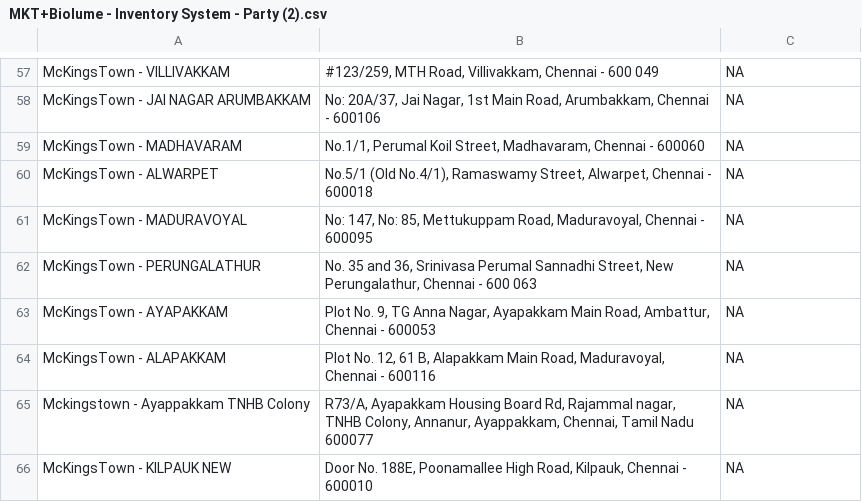
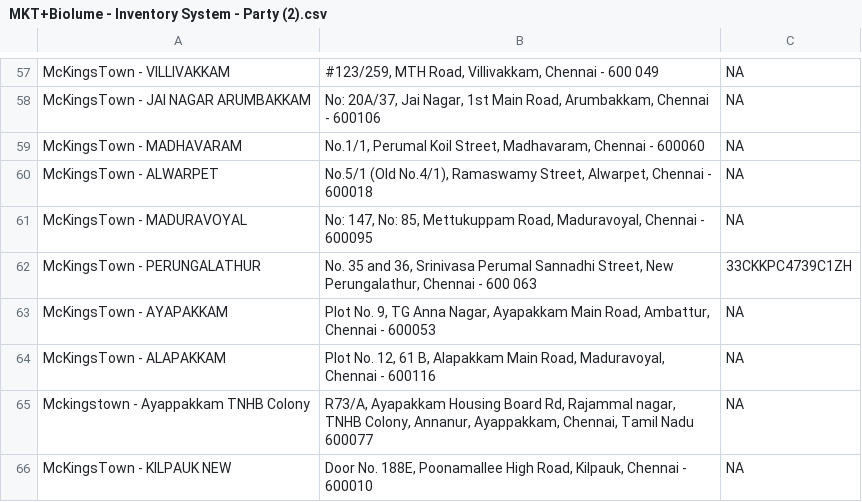
Before and after one commit to rigved-sarougi/Biolume-Billing-System, a CSV file: MKT+Biolume - Inventory System - Party (2).csv, drawn as a sheet; only a part is shown, gaps mark what is left out.

Commit message:
Update MKT+Biolume - Inventory System - Party (2).csv

```diff
--- a/MKT+Biolume - Inventory System - Party (2).csv
+++ b/MKT+Biolume - Inventory System - Party (2).csv
@@ -61,3 +61,3 @@ McKingsTown - ALWARPET,"No.5/1 (Old No.4/1), Ramaswamy Street, Alwarpet, Chennai
 McKingsTown - MADURAVOYAL,"No: 147, No: 85, Mettukuppam Road, Maduravoyal, Chennai - 600095",NA
-McKingsTown - PERUNGALATHUR,"No. 35 and 36, Srinivasa Perumal Sannadhi Street, New Perungalathur, Chennai - 600 063",NA
+McKingsTown - PERUNGALATHUR,"No. 35 and 36, Srinivasa Perumal Sannadhi Street, New Perungalathur, Chennai - 600 063",33CKKPC4739C1ZH
 McKingsTown - AYAPAKKAM,"Plot No. 9, TG Anna Nagar, Ayapakkam Main Road, Ambattur, Chennai - 600053",NA
```
